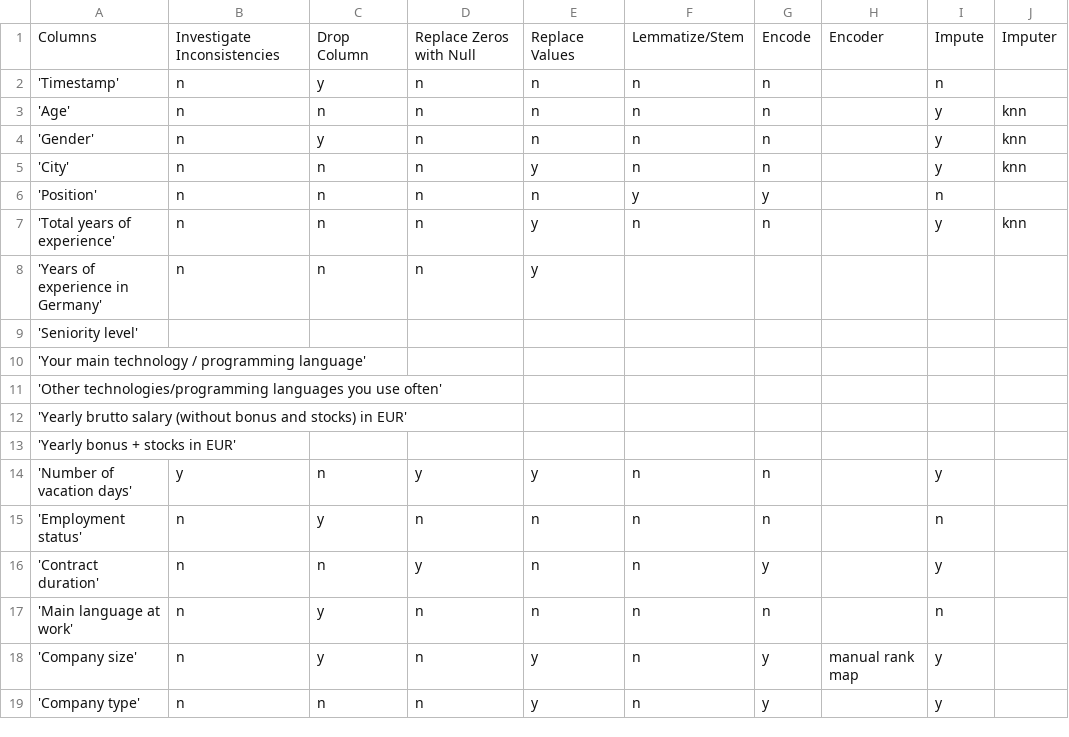
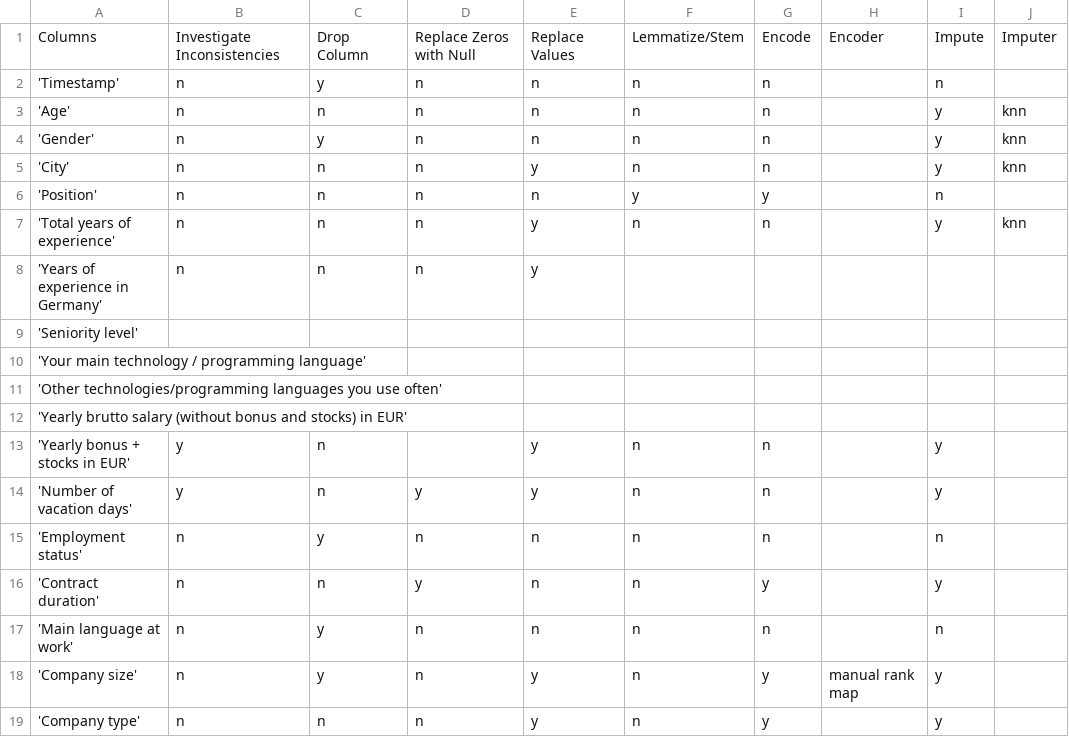
Before and after one commit to AkeemSemperDataScience/3950-assignment-2-mlsiebold, a CSV file: ML To Be Cleaned.csv, drawn as a sheet; only a part is shown; the diff names each change by its address in the sheet, - before the commit and + after, or states it on an @@ line.

```diff
--- a/ML To Be Cleaned.csv
+++ b/ML To Be Cleaned.csv
-B13: (empty)
+B13: y
-C13: (empty)
+C13: n
-E13: (empty)
+E13: y
-F13: (empty)
+F13: n
-G13: (empty)
+G13: n
-I13: (empty)
+I13: y
```
Also changed, not shown: 1 other file.
